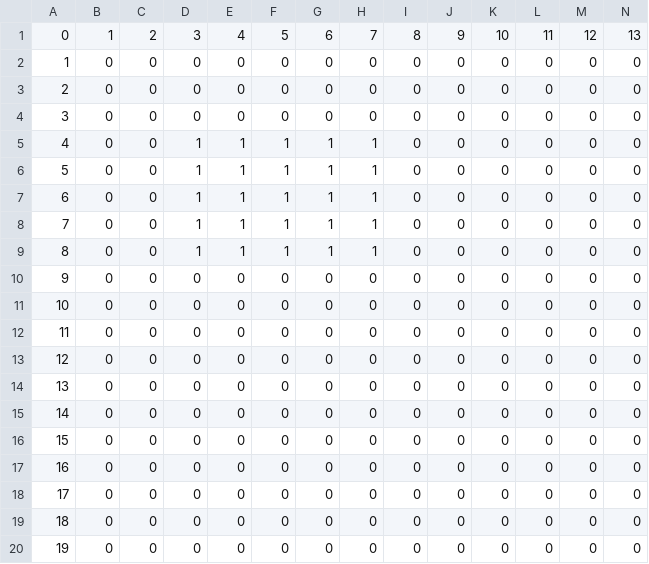
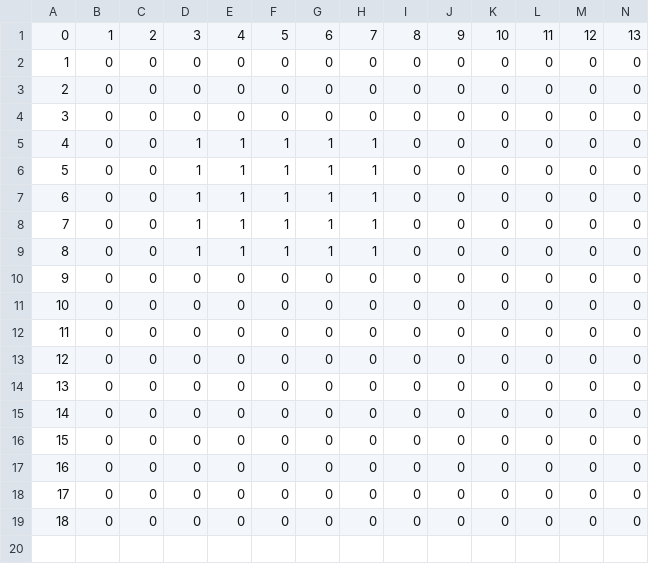
Before and after one commit to cjhr500/Degree-Project, a CSV file: new_implementation/male_myp.csv, drawn as a sheet; only a part is shown; rows hold the shown columns only; the diff names each change by its address in the sheet, - before the commit and + after, or states it on an @@ line.

```diff
--- a/new_implementation/male_myp.csv
+++ b/new_implementation/male_myp.csv
-row 20: 19 | 0 | 0 | 0 | 0 | 0 | 0 | 0 | 0 | 0 | 0 | 0 | 0 | 0
```
Also changed, not shown: 1 other file.
